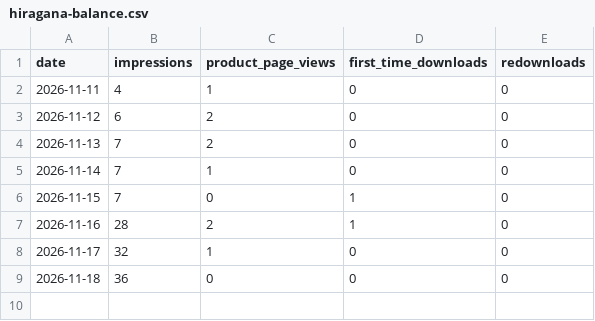
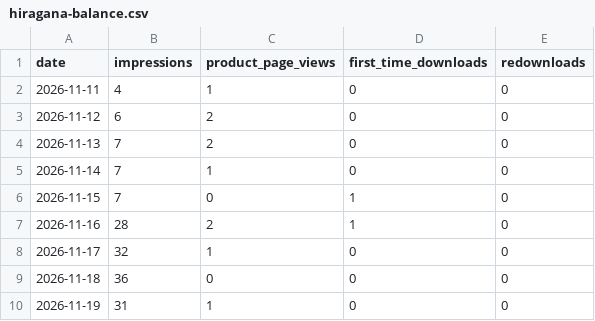
Before and after one commit to juice0402/ios-kobo, a CSV file: metrics/hiragana-balance.csv, drawn as a sheet.

```diff
--- a/metrics/hiragana-balance.csv
+++ b/metrics/hiragana-balance.csv
@@ -9 +9,2 @@ date,impressions,product_page_views,first_time_downloads,redownloads
 2026-11-18,36,0,0,0
+2026-11-19,31,1,0,0
```
Also changed, not shown: 1 other file.
